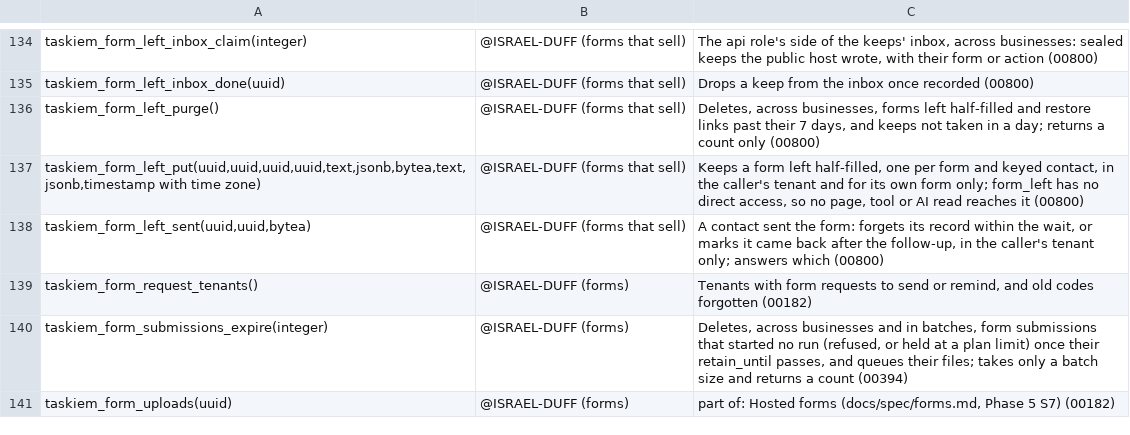
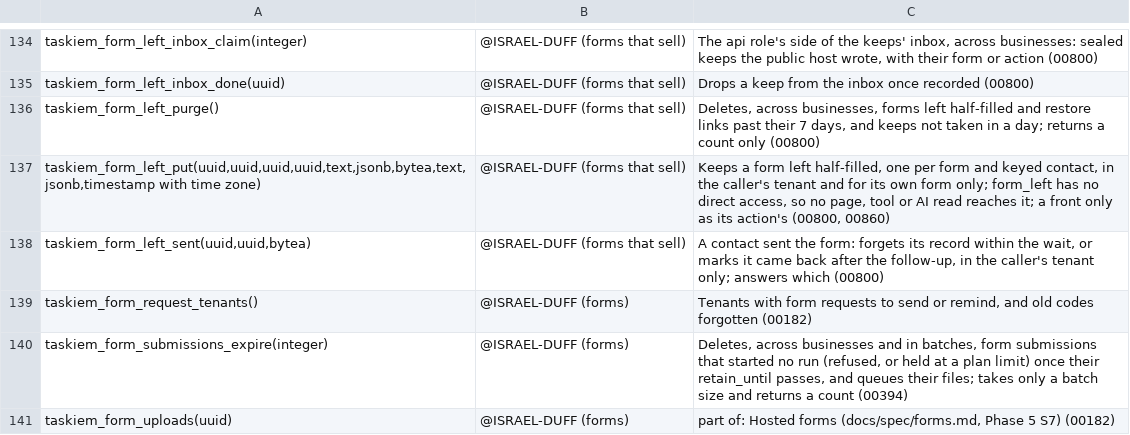
Before and after one commit to ISRAEL-DUFF/taskiem, a TSV file: engine/db/definers.tsv, drawn as a sheet; only a part is shown, gaps mark what is left out.

```diff
--- a/engine/db/definers.tsv
+++ b/engine/db/definers.tsv
@@ -136,3 +136,3 @@ taskiem_form_left_inbox_done(uuid)	@ISRAEL-DUFF (forms that sell)	Drops a keep f
 taskiem_form_left_purge()	@ISRAEL-DUFF (forms that sell)	Deletes, across businesses, forms left half-filled and restore links past their 7 days, and keeps not taken in a day; returns a count only (00800)
-taskiem_form_left_put(uuid,uuid,uuid,uuid,text,jsonb,bytea,text,jsonb,timestamp with time zone)	@ISRAEL-DUFF (forms that sell)	Keeps a form left half-filled, one per form and keyed contact, in the caller's tenant and for its own form only; form_left has no direct access, so no page, tool or AI read reaches it (00800)
+taskiem_form_left_put(uuid,uuid,uuid,uuid,text,jsonb,bytea,text,jsonb,timestamp with time zone)	@ISRAEL-DUFF (forms that sell)	Keeps a form left half-filled, one per form and keyed contact, in the caller's tenant and for its own form only; form_left has no direct access, so no page, tool or AI read reaches it; a front only as its action's (00800, 00860)
 taskiem_form_left_sent(uuid,uuid,bytea)	@ISRAEL-DUFF (forms that sell)	A contact sent the form: forgets its record within the wait, or marks it came back after the follow-up, in the caller's tenant only; answers which (00800)
```
Also changed, not shown: 4 other files.
